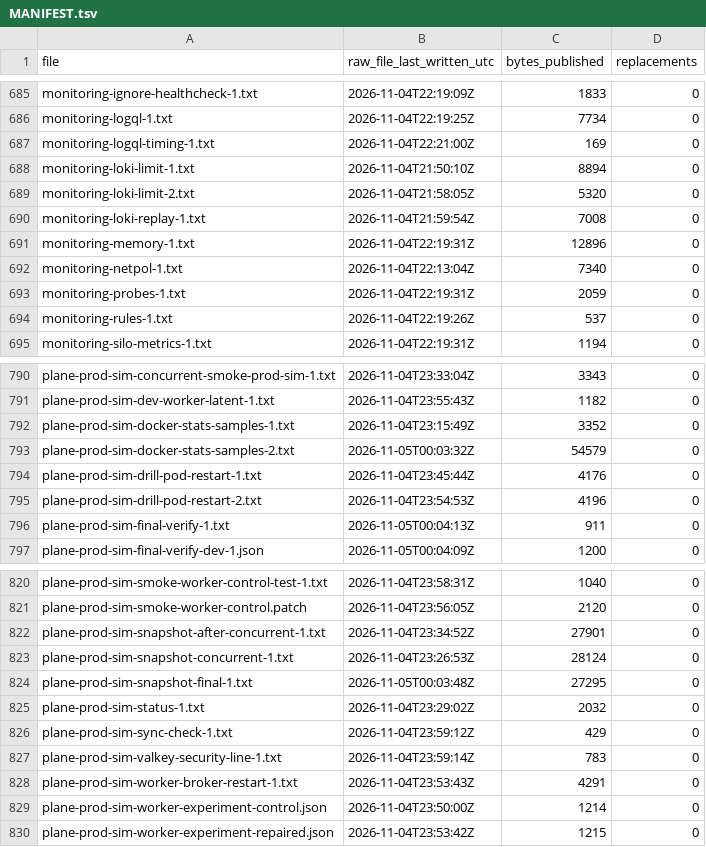
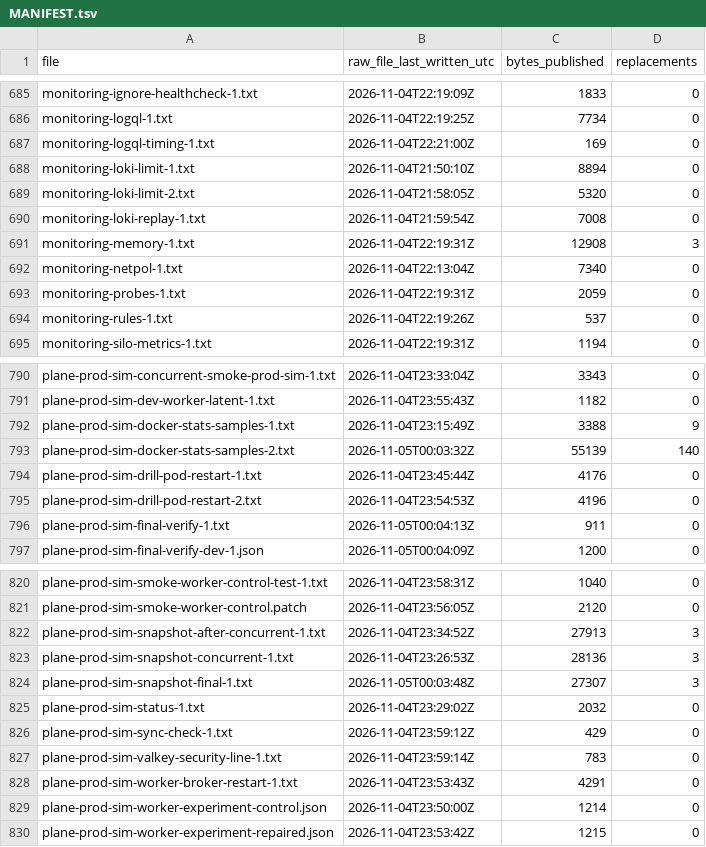
Before and after one commit to BereketAbera/plane-platform, a TSV file: docs/evidence/runs/MANIFEST.tsv, drawn as a sheet; only a part is shown, gaps mark what is left out.

Commit message:
docs(evidence): blank an unrelated local stack's name in six run logs
Six captures listed every container on the machine, including three from
a stack that has nothing to do with this project. Its name becomes
<redacted>, the scrub's own marker, by hand, because a plain word is
outside the scrub's rules. Every measurement is as captured.

MANIFEST.tsv has the new sizes and the 161 replacements, and the evidence
README records the edit.

```diff
--- a/docs/evidence/runs/MANIFEST.tsv
+++ b/docs/evidence/runs/MANIFEST.tsv
@@ -690,3 +690,3 @@ monitoring-loki-limit-2.txt	2026-11-04T21:58:05Z	5320	0
 monitoring-loki-replay-1.txt	2026-11-04T21:59:54Z	7008	0
-monitoring-memory-1.txt	2026-11-04T22:19:31Z	12896	0
+monitoring-memory-1.txt	2026-11-04T22:19:31Z	12908	3
 monitoring-netpol-1.txt	2026-11-04T22:13:04Z	7340	0
@@ -791,4 +791,4 @@ plane-prod-sim-concurrent-smoke-prod-sim-1.txt	2026-11-04T23:33:04Z	3343	0
 plane-prod-sim-dev-worker-latent-1.txt	2026-11-04T23:55:43Z	1182	0
-plane-prod-sim-docker-stats-samples-1.txt	2026-11-04T23:15:49Z	3352	0
-plane-prod-sim-docker-stats-samples-2.txt	2026-11-05T00:03:32Z	54579	0
+plane-prod-sim-docker-stats-samples-1.txt	2026-11-04T23:15:49Z	3388	9
+plane-prod-sim-docker-stats-samples-2.txt	2026-11-05T00:03:32Z	55139	140
 plane-prod-sim-drill-pod-restart-1.txt	2026-11-04T23:45:44Z	4176	0
@@ -821,5 +821,5 @@ plane-prod-sim-smoke-worker-control-test-1.txt	2026-11-04T23:58:31Z	1040	0
 plane-prod-sim-smoke-worker-control.patch	2026-11-04T23:56:05Z	2120	0
-plane-prod-sim-snapshot-after-concurrent-1.txt	2026-11-04T23:34:52Z	27901	0
-plane-prod-sim-snapshot-concurrent-1.txt	2026-11-04T23:26:53Z	28124	0
-plane-prod-sim-snapshot-final-1.txt	2026-11-05T00:03:48Z	27295	0
+plane-prod-sim-snapshot-after-concurrent-1.txt	2026-11-04T23:34:52Z	27913	3
+plane-prod-sim-snapshot-concurrent-1.txt	2026-11-04T23:26:53Z	28136	3
+plane-prod-sim-snapshot-final-1.txt	2026-11-05T00:03:48Z	27307	3
 plane-prod-sim-status-1.txt	2026-11-04T23:29:02Z	2032	0
```
Also changed, not shown: 7 other files.
